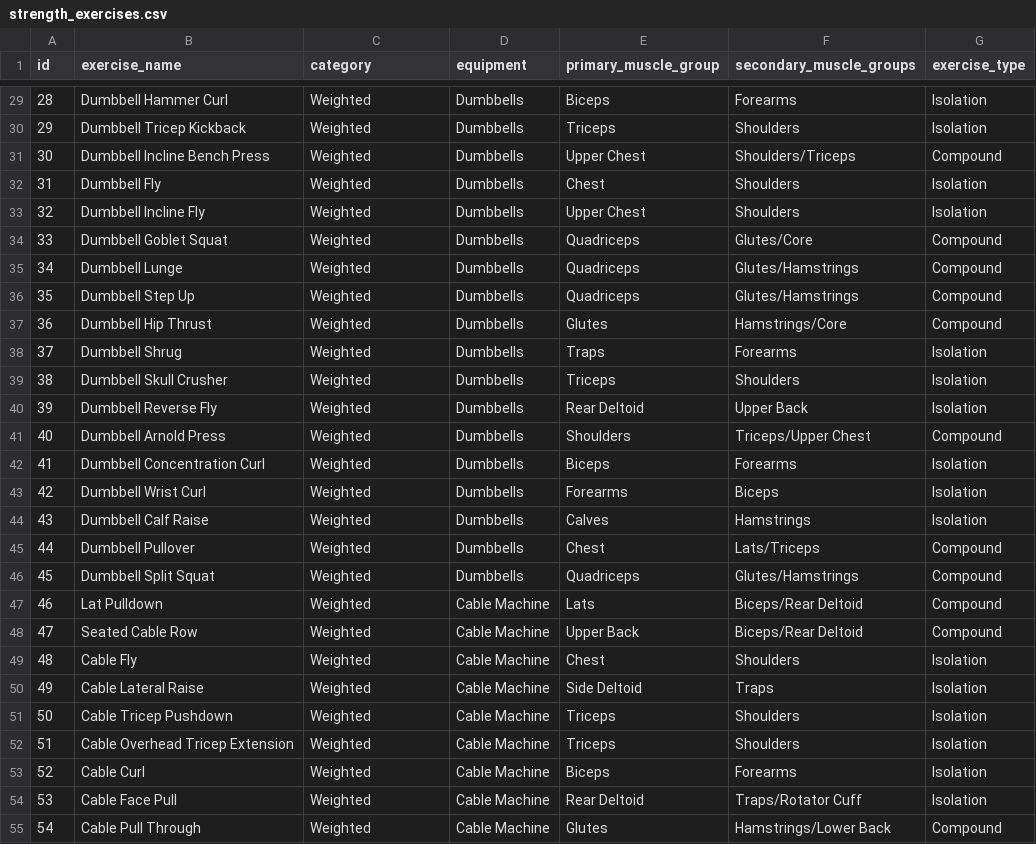
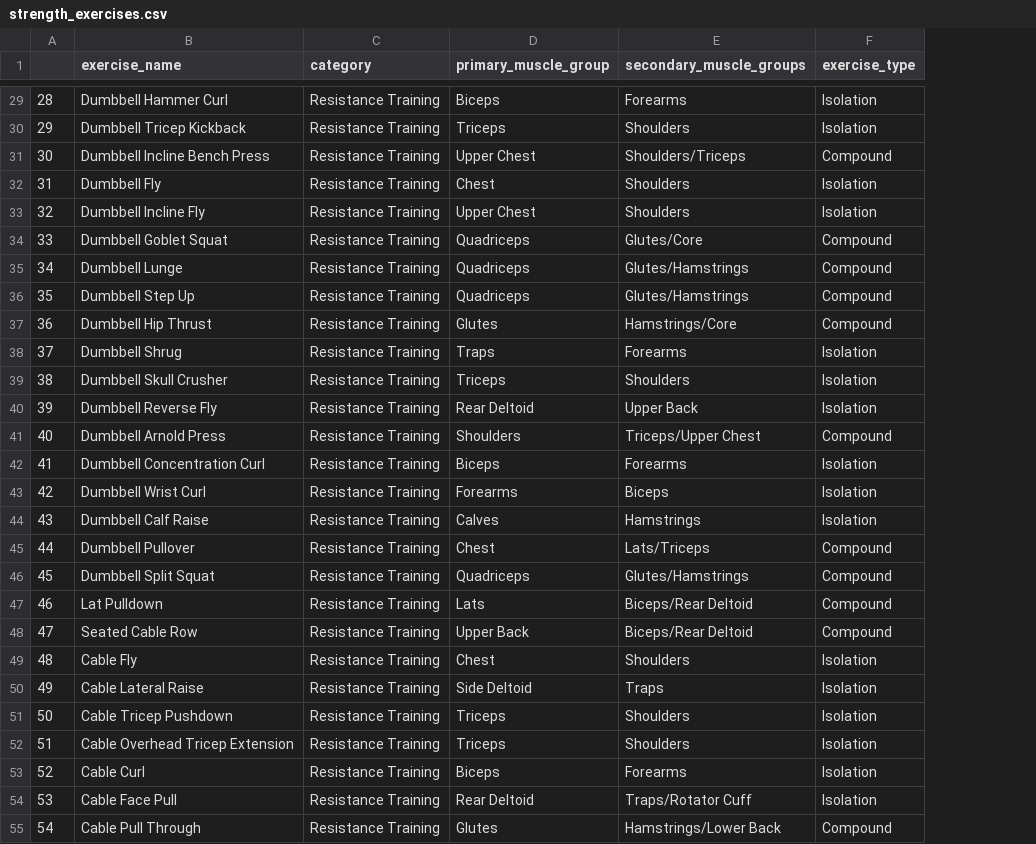
Before and after one commit to josiahjeevanraj/WorkoutTracker, a CSV file: Exercise list/strength_exercises.csv, drawn as a sheet; only a part is shown, gaps mark what is left out; the diff covers the shown part only; the diff names each change by its address in the sheet, - before the commit and + after, or states it on an @@ line.

```diff
--- a/Exercise list/strength_exercises.csv
+++ b/Exercise list/strength_exercises.csv
-column D (equipment), rows 29-55: Dumbbells | Dumbbells | Dumbbells | Dumbbells | Dumbbells | Dumbbells | Dumbbells | Dumbbells | Dumbbells | Dumbbells | Dumbbells | Dumbbells | Dumbbells | Dumbbells | Dumbbells | Dumbbells | Dumbbells | Dumbbells | Cable Machine | Cable Machine | Cable Machine | Cable Machine | Cable Machine | Cable Machine | Cable Machine | Cable Machine | Cable Machine
-A1: id
+A1: (empty)
-C29:C55 (category): Weighted
+C29:C55 (category): Resistance Training
```
Also changed, not shown: 123 edited cells elsewhere in this file, 4 other files.
